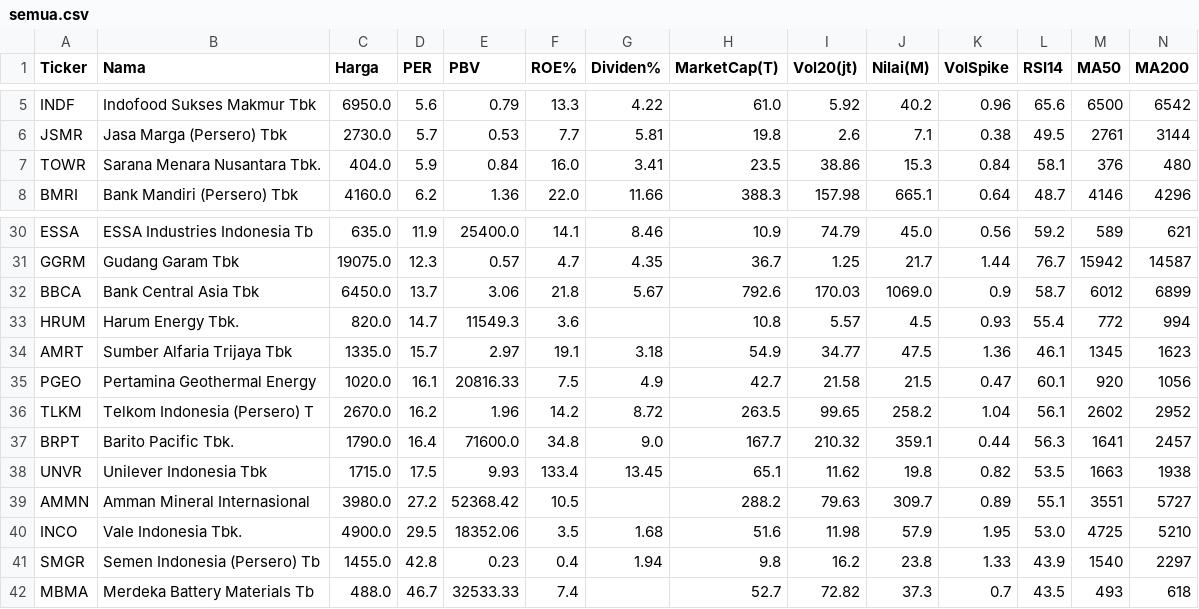
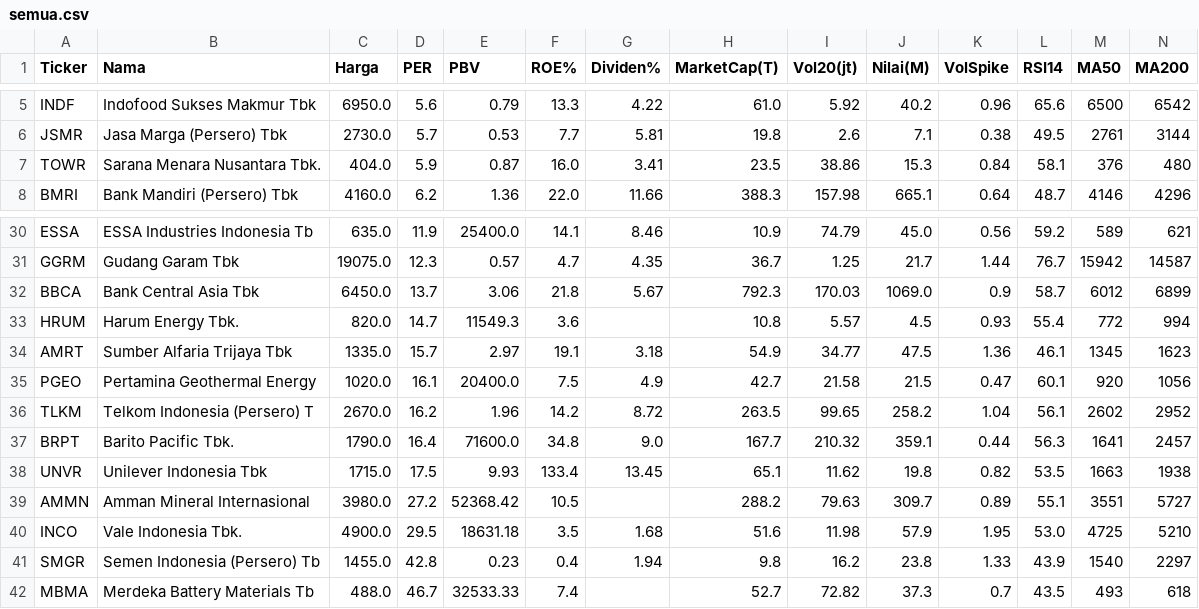
Before and after one commit to 2013tib-droid/Screening-Saham, a CSV file: hasil/semua.csv, drawn as a sheet; only a part is shown, gaps mark what is left out.

```diff
--- a/hasil/semua.csv
+++ b/hasil/semua.csv
@@ -6,3 +6,3 @@ INDF,Indofood Sukses Makmur Tbk,6950.0,5.6,0.79,13.3,4.22,61.0,5.92,40.2,0.96,65
 JSMR,Jasa Marga (Persero) Tbk,2730.0,5.7,0.53,7.7,5.81,19.8,2.6,7.1,0.38,49.5,2761,3144
-TOWR,Sarana Menara Nusantara Tbk.,404.0,5.9,0.84,16.0,3.41,23.5,38.86,15.3,0.84,58.1,376,480
+TOWR,Sarana Menara Nusantara Tbk.,404.0,5.9,0.87,16.0,3.41,23.5,38.86,15.3,0.84,58.1,376,480
 BMRI,Bank Mandiri (Persero) Tbk,4160.0,6.2,1.36,22.0,11.66,388.3,157.98,665.1,0.64,48.7,4146,4296
@@ -31,6 +31,6 @@ ESSA,ESSA Industries Indonesia Tb,635.0,11.9,25400.0,14.1,8.46,10.9,74.79,45.0,0
 GGRM,Gudang Garam Tbk,19075.0,12.3,0.57,4.7,4.35,36.7,1.25,21.7,1.44,76.7,15942,14587
-BBCA,Bank Central Asia Tbk,6450.0,13.7,3.06,21.8,5.67,792.6,170.03,1069.0,0.9,58.7,6012,6899
+BBCA,Bank Central Asia Tbk,6450.0,13.7,3.06,21.8,5.67,792.3,170.03,1069.0,0.9,58.7,6012,6899
 HRUM,Harum Energy Tbk.,820.0,14.7,11549.3,3.6,,10.8,5.57,4.5,0.93,55.4,772,994
 AMRT,Sumber Alfaria Trijaya Tbk,1335.0,15.7,2.97,19.1,3.18,54.9,34.77,47.5,1.36,46.1,1345,1623
-PGEO,Pertamina Geothermal Energy ,1020.0,16.1,20816.33,7.5,4.9,42.7,21.58,21.5,0.47,60.1,920,1056
+PGEO,Pertamina Geothermal Energy ,1020.0,16.1,20400.0,7.5,4.9,42.7,21.58,21.5,0.47,60.1,920,1056
 TLKM,Telkom Indonesia (Persero) T,2670.0,16.2,1.96,14.2,8.72,263.5,99.65,258.2,1.04,56.1,2602,2952
@@ -39,3 +39,3 @@ UNVR,Unilever Indonesia Tbk,1715.0,17.5,9.93,133.4,13.45,65.1,11.62,19.8,0.82,53
 AMMN,Amman Mineral Internasional ,3980.0,27.2,52368.42,10.5,,288.2,79.63,309.7,0.89,55.1,3551,5727
-INCO,Vale Indonesia Tbk.,4900.0,29.5,18352.06,3.5,1.68,51.6,11.98,57.9,1.95,53.0,4725,5210
+INCO,Vale Indonesia Tbk.,4900.0,29.5,18631.18,3.5,1.68,51.6,11.98,57.9,1.95,53.0,4725,5210
 SMGR,Semen Indonesia (Persero) Tb,1455.0,42.8,0.23,0.4,1.94,9.8,16.2,23.8,1.33,43.9,1540,2297
```
Also changed, not shown: hasil/value.csv, 1 other file.
